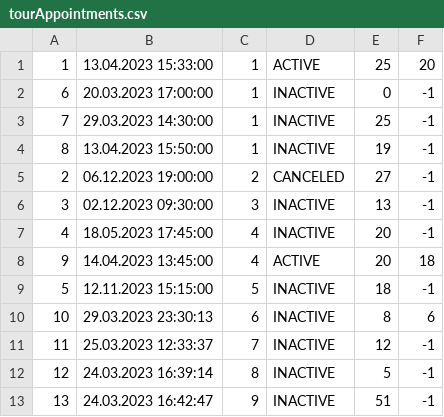
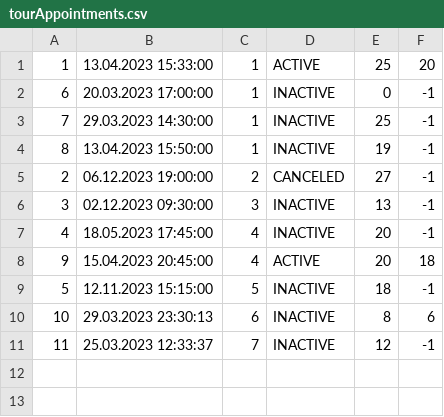
Before and after one commit to JovanDozic/sims-2023-group-4-team-A, a CSV file: sims-2023-group-4-team-A/SIMSProject/Resources/Data/tourAppointments.csv, drawn as a sheet.

```diff
--- a/sims-2023-group-4-team-A/SIMSProject/Resources/Data/tourAppointments.csv
+++ b/sims-2023-group-4-team-A/SIMSProject/Resources/Data/tourAppointments.csv
@@ -7,3 +7,3 @@
 4|18.05.2023 17:45:00|4|INACTIVE|20|-1
-9|14.04.2023 13:45:00|4|ACTIVE|20|18
+9|15.04.2023 20:45:00|4|ACTIVE|20|18
 5|12.11.2023 15:15:00|5|INACTIVE|18|-1
@@ -11,3 +11 @@
 11|25.03.2023 12:33:37|7|INACTIVE|12|-1
-12|24.03.2023 16:39:14|8|INACTIVE|5|-1
-13|24.03.2023 16:42:47|9|INACTIVE|51|-1
```
Also changed, not shown: sims-2023-group-4-team-A/SIMSProject/Resources/Data/tours.csv, 29 other files.
